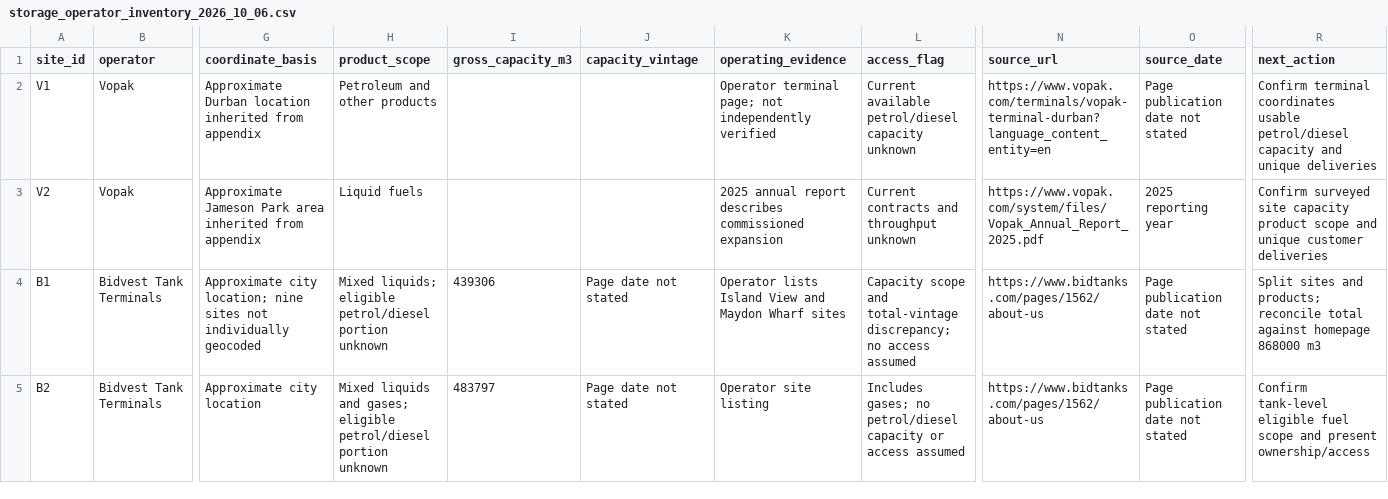
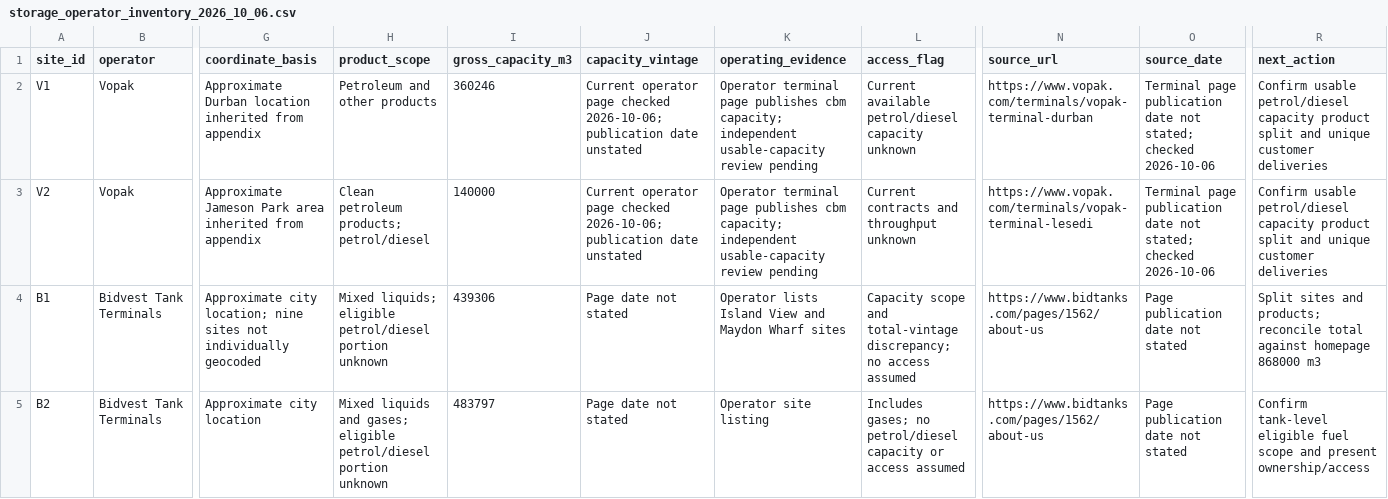
Before and after one commit to Africa-International-Advisors/liquid_fuels_model, a CSV file: pptx/story/storage_operator_inventory_2026_10_06.csv, drawn as a sheet; only a part is shown, gaps mark what is left out; the diff names each change by its address in the sheet, - before the commit and + after, or states it on an @@ line.

Commit message:
Add storage-by-location chart with published operator capacities
Rank five locations with Vopak, Bidvest and Burgan Cape segments. Verify Vopak cbm values from terminal-page attributes and preserve the original HTML. Label mixed-product gross stocks and missing Sasol/Transnet capacities; retain cover, closing and chevrons in the seven-page PPT/PDF pack.

```diff
--- a/pptx/story/storage_operator_inventory_2026_10_06.csv
+++ b/pptx/story/storage_operator_inventory_2026_10_06.csv
-I2 (gross_capacity_m3): (empty)
+I2 (gross_capacity_m3): 360246
-J2:J3 (capacity_vintage): (empty)
+J2:J3 (capacity_vintage): Current operator page checked 2026-10-06; publication date unstated
-K2 (operating_evidence): Operator terminal page; not independently verified
+K2 (operating_evidence): Operator terminal page publishes cbm capacity; independent usable-capacity review pending
-N2 (source_url): https://www.vopak.com/terminals/vopak-terminal-durban?language_content_entity=en
+N2 (source_url): https://www.vopak.com/terminals/vopak-terminal-durban
-O2 (source_date): Page publication date not stated
+O2 (source_date): Terminal page publication date not stated; checked 2026-10-06
-R2 (next_action): Confirm terminal coordinates usable petrol/diesel capacity and unique deliveries
+R2 (next_action): Confirm usable petrol/diesel capacity product split and unique customer deliveries
-H3 (product_scope): Liquid fuels
+H3 (product_scope): Clean petroleum products; petrol/diesel
-I3 (gross_capacity_m3): (empty)
+I3 (gross_capacity_m3): 140000
-K3 (operating_evidence): 2025 annual report describes commissioned expansion
+K3 (operating_evidence): Operator terminal page publishes cbm capacity; independent usable-capacity review pending
-N3 (source_url): https://www.vopak.com/system/files/Vopak_Annual_Report_2025.pdf
+N3 (source_url): https://www.vopak.com/terminals/vopak-terminal-lesedi
-O3 (source_date): 2025 reporting year
+O3 (source_date): Terminal page publication date not stated; checked 2026-10-06
-R3 (next_action): Confirm surveyed site capacity product scope and unique…
+R3 (next_action): Confirm usable petrol/diesel capacity product split and unique…
```
Also changed, not shown: 8 other files.
